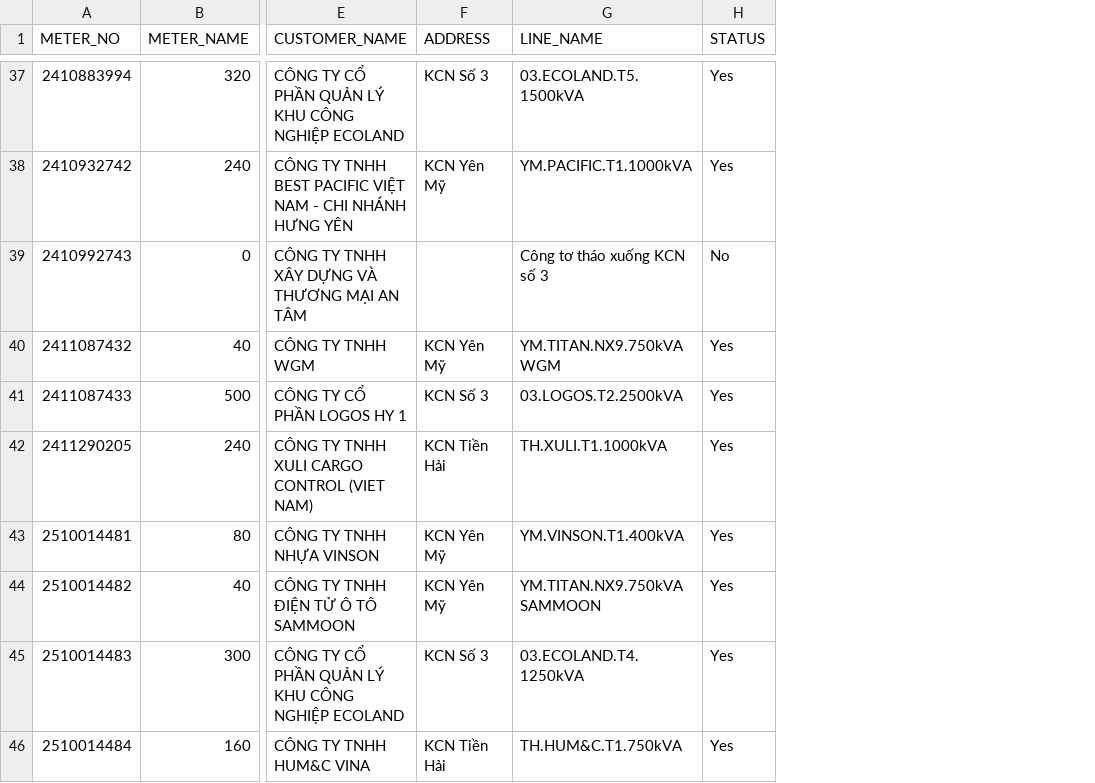
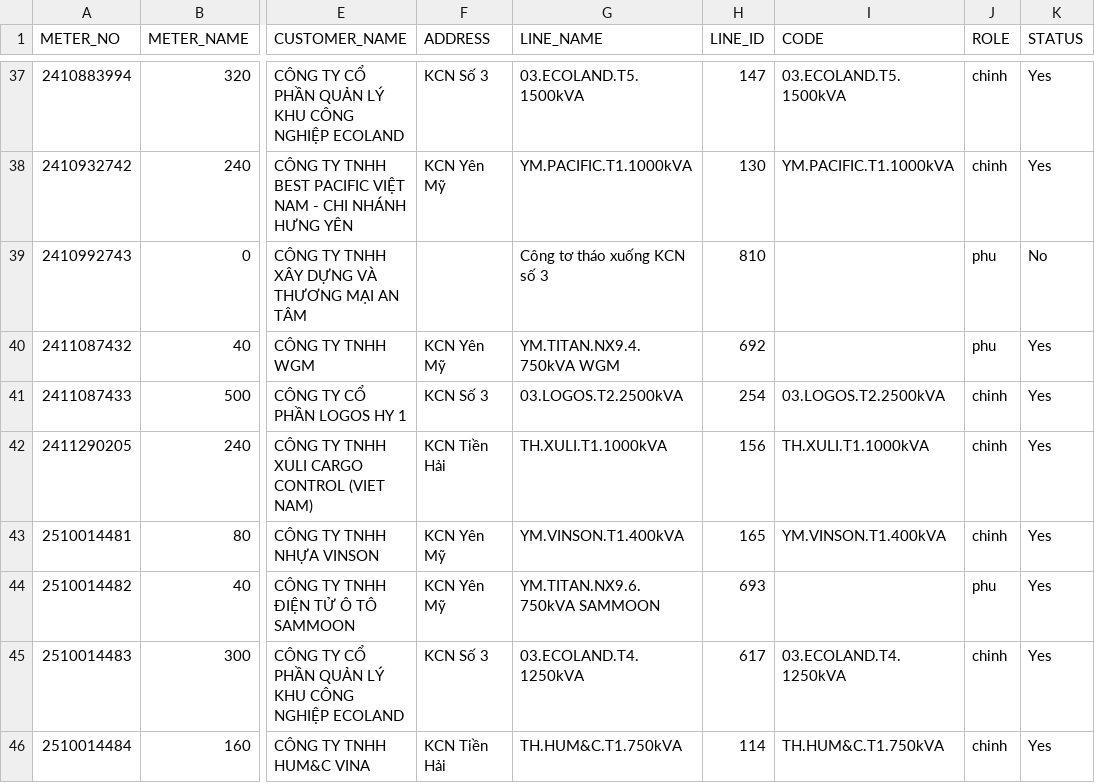
Before and after one commit to Gelex-Electric/shared-diary-pocketbase, a CSV file: public/metterinfo.csv, drawn as a sheet; only a part is shown, gaps mark what is left out; the diff covers the shown part only; the diff names each change by its address in the sheet, - before the commit and + after, or states it on an @@ line.

```diff
--- a/public/metterinfo.csv
+++ b/public/metterinfo.csv
+column H (LINE_ID), rows 37-46: 147 | 130 | 810 | 692 | 254 | 156 | 165 | 693 | 617 | 114
+column I (CODE), rows 37-46: 03.ECOLAND.T5.1500kVA | YM.PACIFIC.T1.1000kVA |  |  | 03.LOGOS.T2.2500kVA | TH.XULI.T1.1000kVA | YM.VINSON.T1.400kVA |  | 03.ECOLAND.T4.1250kVA | TH.HUM&C.T1.750kVA
+column J (ROLE), rows 37-46: chinh | chinh | phu | phu | chinh | chinh | chinh | phu | chinh | chinh
-G40 (LINE_NAME): YM.TITAN.NX9.750kVA WGM
+G40 (LINE_NAME): YM.TITAN.NX9.4.750kVA WGM
-G44 (LINE_NAME): YM.TITAN.NX9.750kVA SAMMOON
+G44 (LINE_NAME): YM.TITAN.NX9.6.750kVA SAMMOON
```
Also changed, not shown: 6 edited cells elsewhere in this file, 2 other files.
